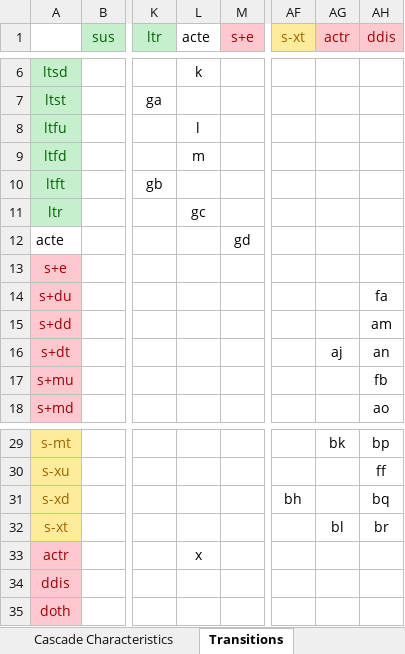
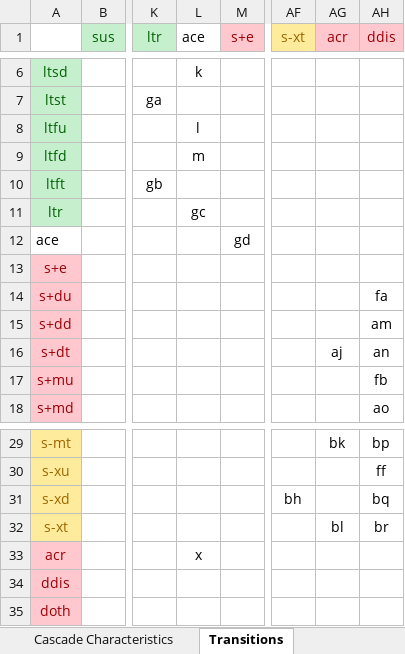
Before and after one commit to optimamodel/optima-tb, an Excel workbook: optima/cascade.xlsx, sheet Transitions, drawn as a sheet; only a part is shown, gaps mark what is left out; values as stored, in another font and other column widths than the file's, no borders; the diff names each change by its address in the sheet, - before the commit and + after, or states it on an @@ line.

```diff
--- a/optima/cascade.xlsx (sheet Transitions)
+++ b/optima/cascade.xlsx (sheet Transitions)
-L1: acte
+L1: ace
-AG1: actr
+AG1: acr
-A12: acte
+A12: ace
-A33: actr
+A33: acr
```
Also changed, not shown: sheet Cascade Characteristics, sheet Compartments, 5 other files.
